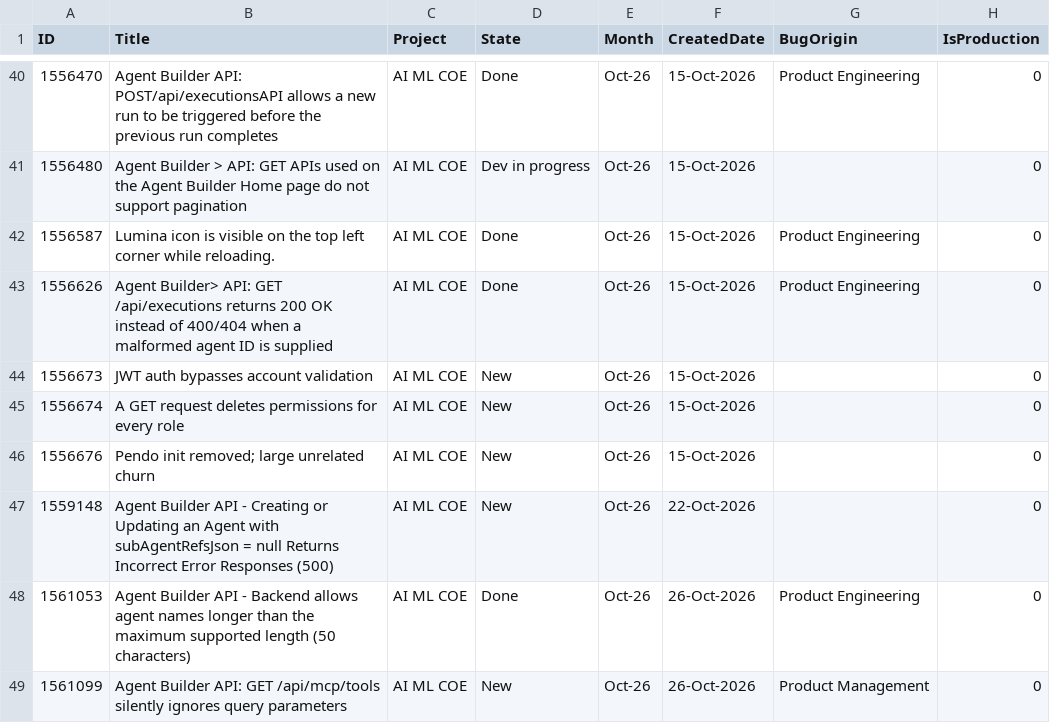
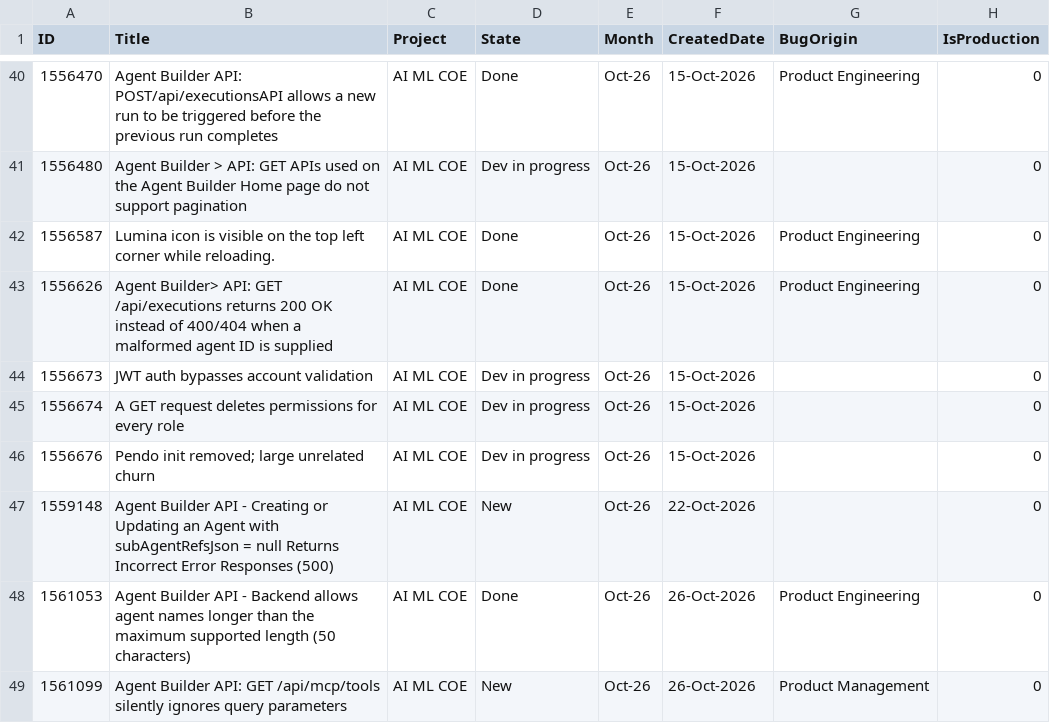
Before and after one commit to manishwali/Experiment, a CSV file: KPI_Bugs.csv, drawn as a sheet; only a part is shown, gaps mark what is left out; the diff covers the shown part only.

```diff
--- a/KPI_Bugs.csv
+++ b/KPI_Bugs.csv
@@ -43,5 +43,5 @@
 "1556626","Agent Builder> API: GET /api/executions returns 200 OK instead of 400/404 when a malformed agent ID is supplied","AI ML COE","Done","Oct-26","15-Oct-2026","Product Engineering","0"
-"1556673","JWT auth bypasses account validation","AI ML COE","New","Oct-26","15-Oct-2026","","0"
-"1556674","A GET request deletes permissions for every role","AI ML COE","New","Oct-26","15-Oct-2026","","0"
-"1556676","Pendo init removed; large unrelated churn","AI ML COE","New","Oct-26","15-Oct-2026","","0"
+"1556673","JWT auth bypasses account validation","AI ML COE","Dev in progress","Oct-26","15-Oct-2026","","0"
+"1556674","A GET request deletes permissions for every role","AI ML COE","Dev in progress","Oct-26","15-Oct-2026","","0"
+"1556676","Pendo init removed; large unrelated churn","AI ML COE","Dev in progress","Oct-26","15-Oct-2026","","0"
 "1559148","Agent Builder API - Creating or Updating an Agent with subAgentRefsJson = null Returns Incorrect Error Responses (500)","AI ML COE","New","Oct-26","22-Oct-2026","","0"
```
Also changed, not shown: 6 added rows and 10 edited cells elsewhere in this file.
